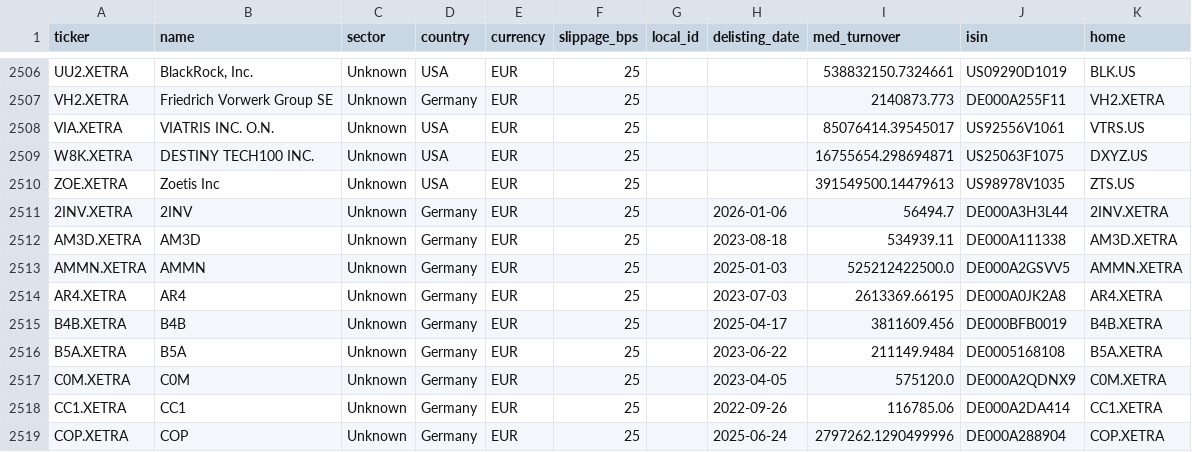
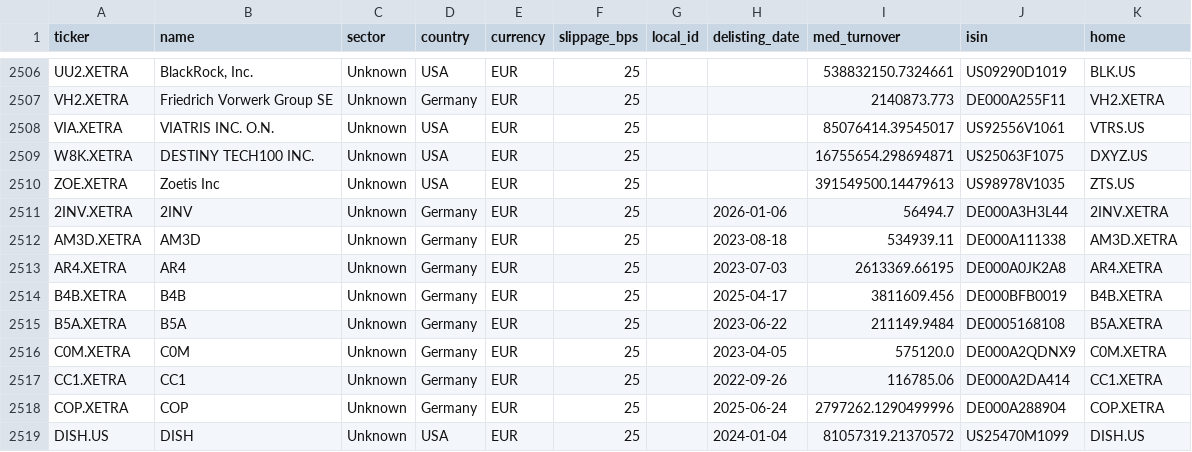
Before and after one commit to cxad1100/investment-monitor, a CSV file: data/momentum_meta.csv, drawn as a sheet; only a part is shown, gaps mark what is left out; the shorter side is filled out with more unchanged rows.

```diff
--- a/data/momentum_meta.csv
+++ b/data/momentum_meta.csv
@@ -2512,3 +2512,2 @@ ZOE.XETRA,Zoetis Inc,Unknown,USA,EUR,25,,,391549500.14479613,US98978V1035,ZTS.US
 AM3D.XETRA,AM3D,Unknown,Germany,EUR,25,,2023-08-18,534939.11,DE000A111338,AM3D.XETRA
-AMMN.XETRA,AMMN,Unknown,Germany,EUR,25,,2025-01-03,525212422500.0,DE000A2GSVV5,AMMN.XETRA
 AR4.XETRA,AR4,Unknown,Germany,EUR,25,,2023-07-03,2613369.66195,DE000A0JK2A8,AR4.XETRA
```
Also changed, not shown: 3 other files.
